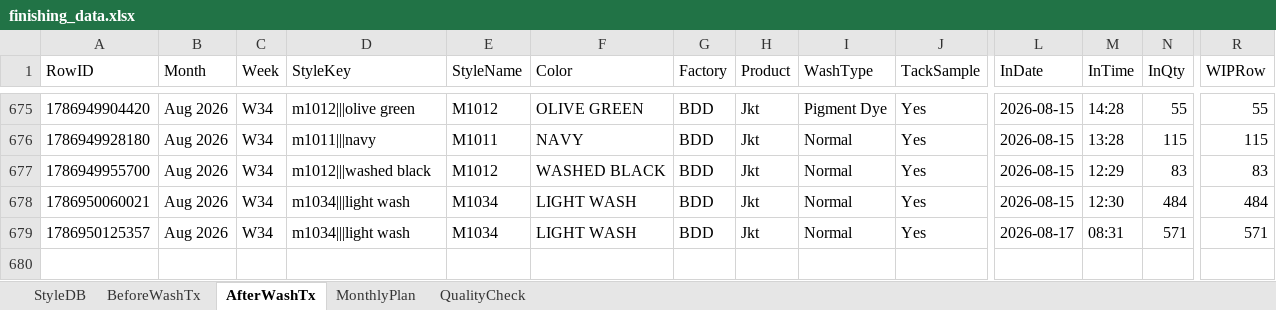
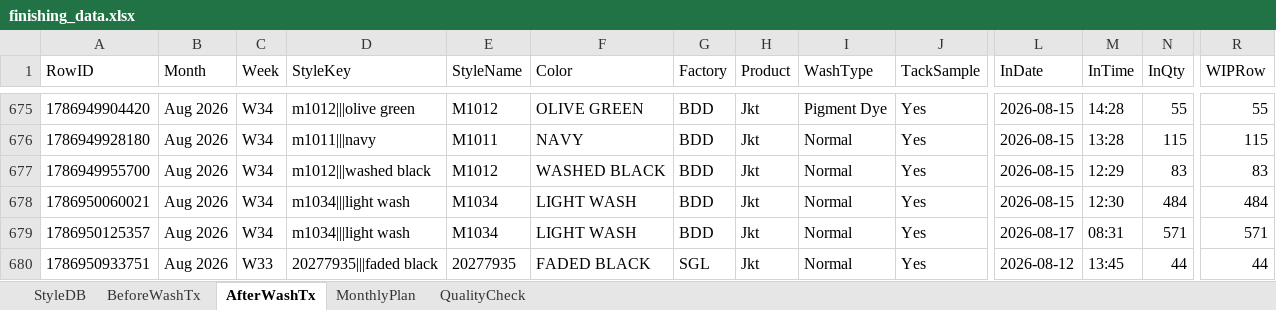
Before and after one commit to Ashen0923/finishing-tracker, an Excel workbook: finishing_data.xlsx, sheet AfterWashTx, drawn as a sheet; only a part is shown, gaps mark what is left out; values as stored, in another font and other column widths than the file's, no borders; rows hold the shown columns only; the diff names each change by its address in the sheet, - before the commit and + after, or states it on an @@ line.

Commit message:
Update 2026-08-17T07:15:41.222Z

```diff
--- a/finishing_data.xlsx (sheet AfterWashTx)
+++ b/finishing_data.xlsx (sheet AfterWashTx)
+row 680: 1786950933751 | Aug 2026 | W33 | 20277935|||faded black | 20277935 | FADED BLACK | SGL | Jkt | Normal | Yes | 2026-08-12 | 13:45 | 44 | 44
```
